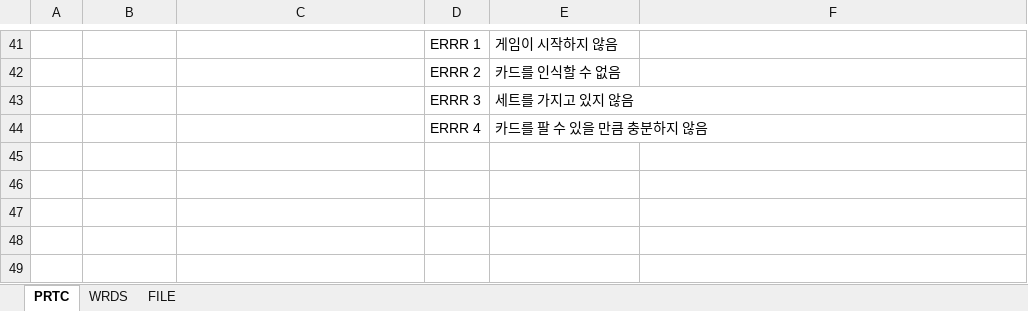
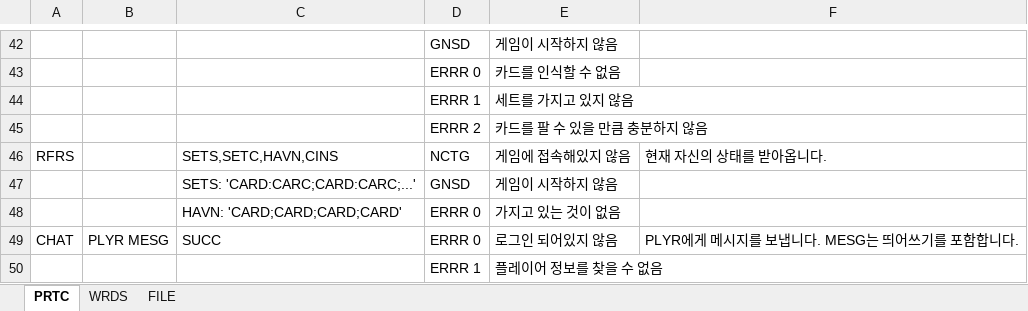
Before and after one commit to junhg0211/Chocosheep, an Excel workbook: protocol.xlsx, sheet PRTC, drawn as a sheet; only a part is shown, gaps mark what is left out; values as stored, in another font and other column widths than the file's, no cell formats; addresses are those after the commit; the diff covers the shown part only; the diff names each change by its address in the sheet, - before the commit and + after, or states it on an @@ line.

```diff
--- a/protocol.xlsx (sheet PRTC)
+++ b/protocol.xlsx (sheet PRTC)
-D42: ERRR 1
+D42: GNSD
-D43: ERRR 2
+D43: ERRR 0
-D44: ERRR 3
+D44: ERRR 1
-D45: ERRR 4
+D45: ERRR 2
+row 46: RFRS |  | SETS,SETC,HAVN,CINS | NCTG | 게임에 접속해있지 않음 | 현재 자신의 상태를 받아옵니다.
+row 47:  |  | SETS: 'CARD:CARC;CARD:CARC;...' | GNSD | 게임이 시작하지 않음
+row 48:  |  | HAVN: 'CARD;CARD;CARD;CARD' | ERRR 0 | 가지고 있는 것이 없음
+row 49: CHAT | PLYR MESG | SUCC | ERRR 0 | 로그인 되어있지 않음 | PLYR에게 메시지를 보냅니다. MESG는 띄어쓰기를 포함합니다.
+row 50:  |  |  | ERRR 1 | 플레이어 정보를 찾을 수 없음
```
Also changed, not shown: 1 added row and 26 edited cells elsewhere in this sheet, sheet WRDS, cell formats, 1 other file.
